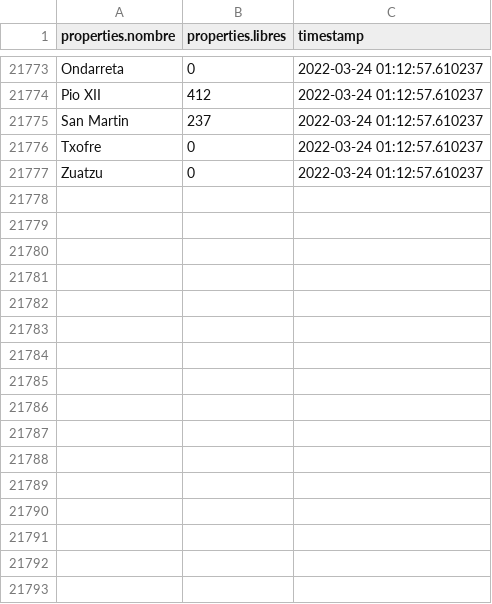
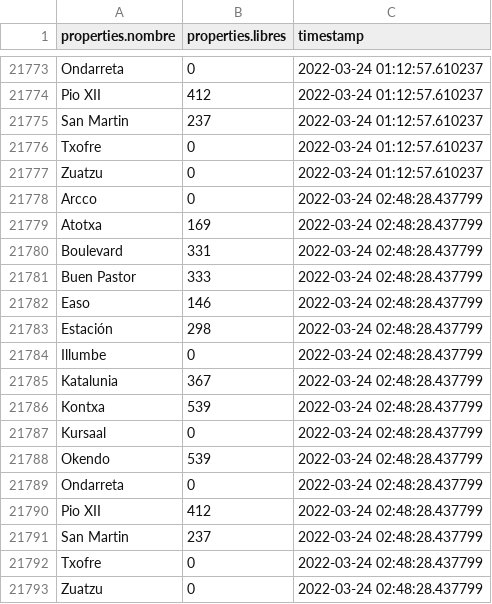
Before and after one commit to deployment-mldl/Donostia-empty-parking-lots-forecast, a CSV file: data/data.csv, drawn as a sheet; only a part is shown, gaps mark what is left out.

Commit message:
Automatically updated data

```diff
--- a/data/data.csv
+++ b/data/data.csv
@@ -21777 +21777,17 @@ Txofre,0,2022-03-24 01:12:57.610237
 Zuatzu,0,2022-03-24 01:12:57.610237
+Arcco,0,2022-03-24 02:48:28.437799
+Atotxa,169,2022-03-24 02:48:28.437799
+Boulevard,331,2022-03-24 02:48:28.437799
+Buen Pastor,333,2022-03-24 02:48:28.437799
+Easo,146,2022-03-24 02:48:28.437799
+Estación,298,2022-03-24 02:48:28.437799
+Illumbe,0,2022-03-24 02:48:28.437799
+Katalunia,367,2022-03-24 02:48:28.437799
+Kontxa,539,2022-03-24 02:48:28.437799
+Kursaal,0,2022-03-24 02:48:28.437799
+Okendo,539,2022-03-24 02:48:28.437799
+Ondarreta,0,2022-03-24 02:48:28.437799
+Pio XII,412,2022-03-24 02:48:28.437799
+San Martin,237,2022-03-24 02:48:28.437799
+Txofre,0,2022-03-24 02:48:28.437799
+Zuatzu,0,2022-03-24 02:48:28.437799
```
